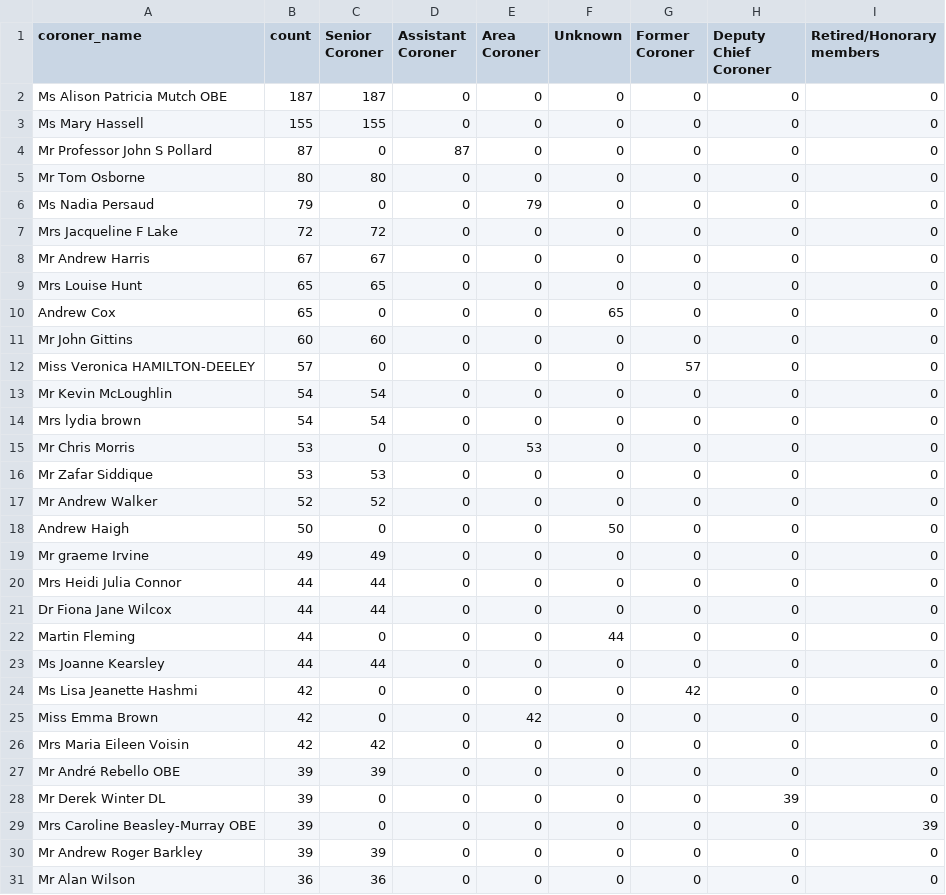
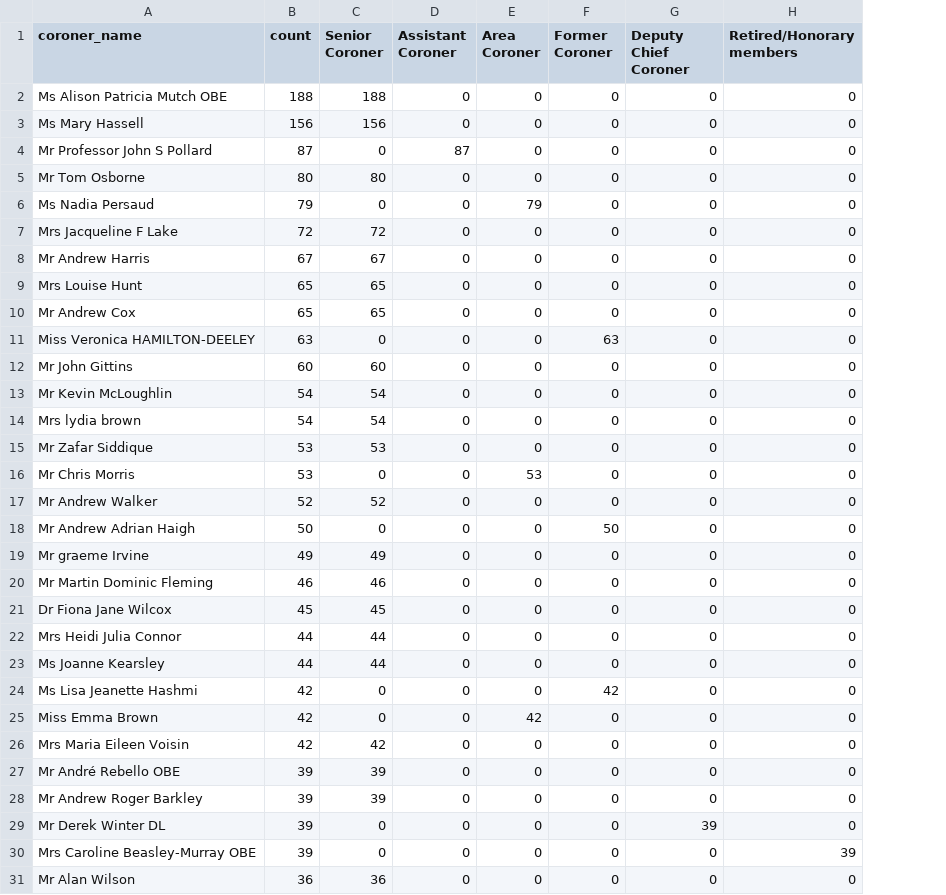
Before and after one commit to maxafanasiev/test_actions, a CSV file: src/analyse/counts/data/name/top-categorised.csv, drawn as a sheet; removed rows and columns are numbered as before the commit, all else as after; the diff names each change by its address in the sheet, - before the commit and + after, or states it on an @@ line.

```diff
--- a/src/analyse/counts/data/name/top-categorised.csv
+++ b/src/analyse/counts/data/name/top-categorised.csv
-column F (Unknown), rows 2-11: 0 | 0 | 0 | 0 | 0 | 0 | 0 | 0 | 65 | 0; rows 13-15: all 0; rows 17-20: 0 | 50 | 0 | 0; rows 23-29: all 0; row 31: 0
-B2 (count): 187
+B2 (count): 188
-C2 (Senior Coroner): 187
+C2 (Senior Coroner): 188
-B3 (count): 155
+B3 (count): 156
-C3 (Senior Coroner): 155
+C3 (Senior Coroner): 156
-A10 (coroner_name): Andrew Cox
+A10 (coroner_name): Mr Andrew Cox
-C10 (Senior Coroner): 0
+C10 (Senior Coroner): 65
+row 11: Miss Veronica HAMILTON-DEELEY | 63 | 0 | 0 | 0 | 63 | 0 | 0
-row 12: Miss Veronica HAMILTON-DEELEY | 57 | 0 | 0 | 0 | 0 | 57 | 0 | 0
@@ row 16 moved to row 15: Mr Zafar Siddique @@
-A18 (coroner_name): Andrew Haigh
+A18 (coroner_name): Mr Andrew Adrian Haigh
-F18 (Former Coroner): 0
+F18 (Former Coroner): 50
+row 20: Mr Martin Dominic Fleming | 46 | 46 | 0 | 0 | 0 | 0 | 0
+row 21: Dr Fiona Jane Wilcox | 45 | 45 | 0 | 0 | 0 | 0 | 0
-row 21: Dr Fiona Jane Wilcox | 44 | 44 | 0 | 0 | 0 | 0 | 0 | 0
-row 22: Martin Fleming | 44 | 0 | 0 | 0 | 44 | 0 | 0 | 0
@@ row 30 moved to row 28: Mr Andrew Roger Barkley @@
```
Also changed, not shown: src/analyse/counts/data/name/name-counts.csv, src/analyse/counts/data/name/name-years.csv, 28 other files.
